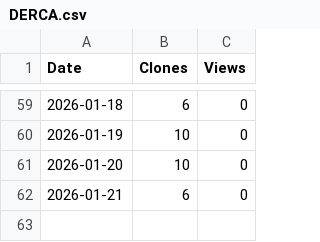
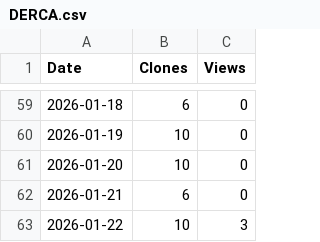
Before and after one commit to arc-research-lab/DERCA, a CSV file: assets/DERCA.csv, drawn as a sheet; only a part is shown, gaps mark what is left out.

```diff
--- a/assets/DERCA.csv
+++ b/assets/DERCA.csv
@@ -62 +62,2 @@ Date,Clones,Views
 2026-01-21,6,0
+2026-01-22,10,3
```
Also changed, not shown: 3 other files.
